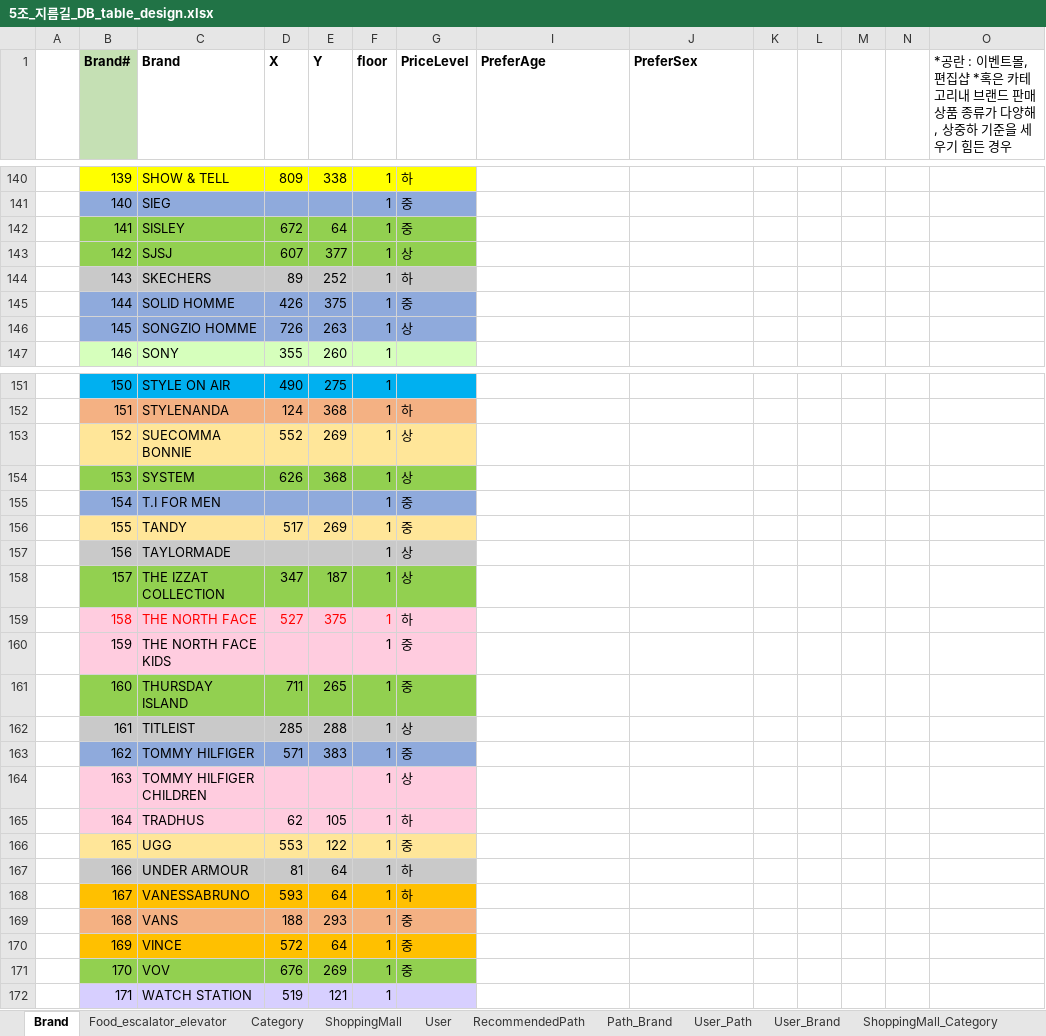
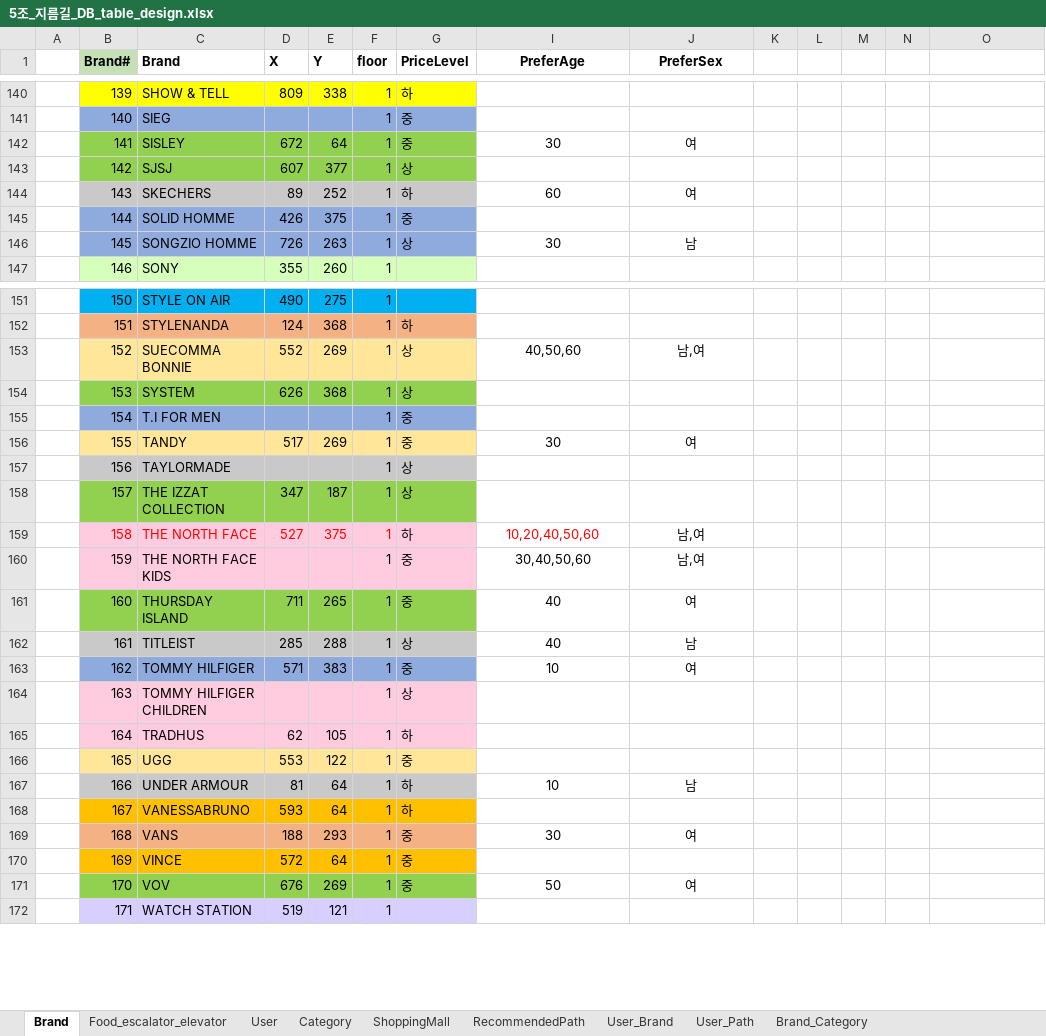
Before and after one commit to majung2/pumasi, an Excel workbook: 5조_지름길_DB_table_design.xlsx, sheet Brand, drawn as a sheet; only a part is shown, gaps mark what is left out; values as stored, in another font and other column widths than the file's, no borders; the diff covers the shown part only; the diff names each change by its address in the sheet, - before the commit and + after, or states it on an @@ line.

Commit message:
Update 5조_지름길_DB_table_design.xlsx

```diff
--- a/5조_지름길_DB_table_design.xlsx (sheet Brand)
+++ b/5조_지름길_DB_table_design.xlsx (sheet Brand)
@@ sheet tab order changed: Brand | Food_escalator_elevator | User | Category | ShoppingMall | RecommendedPath | User_Brand | User_Path | Brand_Category @@
-I1:J1 alignment: left
+I1:J1 alignment: center
-O1: *공란 : 이벤트몰,편집샵 *혹은 카테고리내 브랜드 판매상품 종류가 다양해, 상중하 기준을 세우기 힘든 경우
+O1: (empty)
-I142 (PreferAge): (empty)
+I142 (PreferAge): 30
-J142 (PreferSex): (empty)
+J142 (PreferSex): 여
-I144 (PreferAge): (empty)
+I144 (PreferAge): 60
-J144 (PreferSex): (empty)
+J144 (PreferSex): 여
-I146 (PreferAge): (empty)
+I146 (PreferAge): 30
-J146 (PreferSex): (empty)
+J146 (PreferSex): 남
-I153 (PreferAge): (empty)
+I153 (PreferAge): 40,50,60
-J153 (PreferSex): (empty)
+J153 (PreferSex): 남,여
-I156 (PreferAge): (empty)
+I156 (PreferAge): 30
-J156 (PreferSex): (empty)
+J156 (PreferSex): 여
-I159 (PreferAge): (empty)
+I159 (PreferAge): 10,20,40,50,60
-J159:J160 (PreferSex): (empty)
+J159:J160 (PreferSex): 남,여
-I160 (PreferAge): (empty)
+I160 (PreferAge): 30,40,50,60
-I161:I162 (PreferAge): (empty)
+I161:I162 (PreferAge): 40
-J161 (PreferSex): (empty)
+J161 (PreferSex): 여
-J162 (PreferSex): (empty)
+J162 (PreferSex): 남
-I163 (PreferAge): (empty)
+I163 (PreferAge): 10
-J163 (PreferSex): (empty)
+J163 (PreferSex): 여
-I167 (PreferAge): (empty)
+I167 (PreferAge): 10
-J167 (PreferSex): (empty)
+J167 (PreferSex): 남
-I169 (PreferAge): (empty)
+I169 (PreferAge): 30
-J169 (PreferSex): (empty)
+J169 (PreferSex): 여
-I171 (PreferAge): (empty)
+I171 (PreferAge): 50
-J171 (PreferSex): (empty)
+J171 (PreferSex): 여
```
Also changed, not shown: 104 edited cells elsewhere in this sheet.
